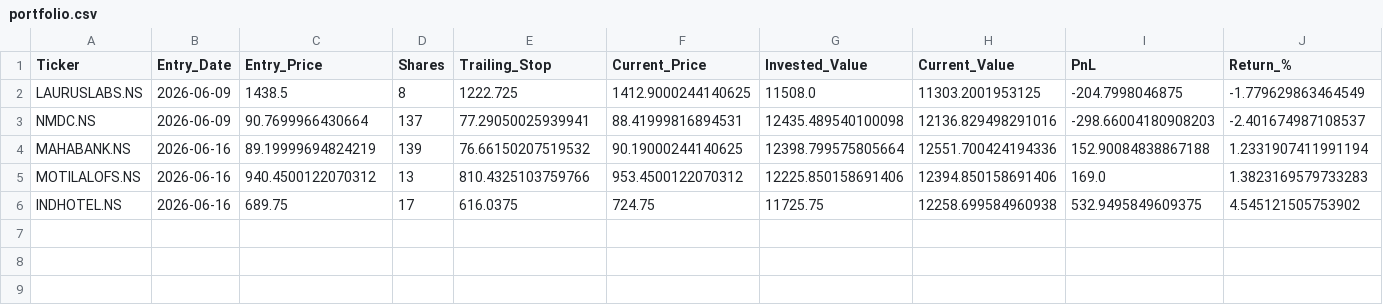
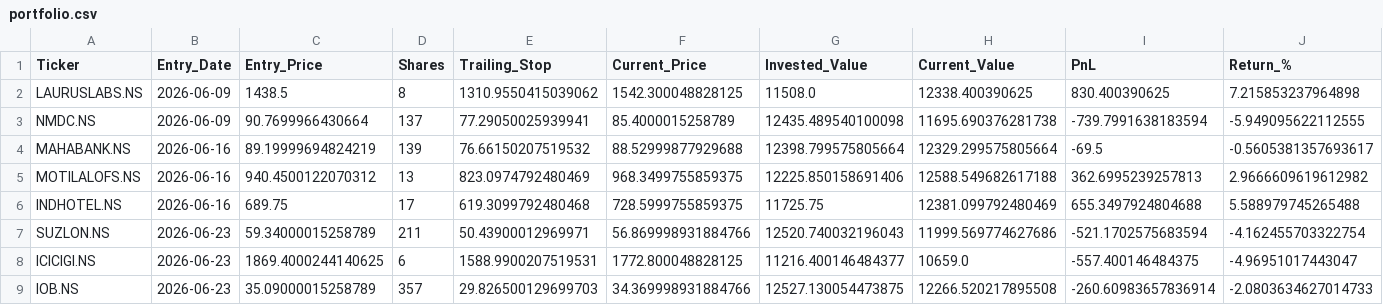
Before and after one commit to Yasharya007/v3, a CSV file: data/portfolio.csv, drawn as a sheet.

```diff
--- a/data/portfolio.csv
+++ b/data/portfolio.csv
@@ -1,6 +1,9 @@
 Ticker,Entry_Date,Entry_Price,Shares,Trailing_Stop,Current_Price,Invested_Value,Current_Value,PnL,Return_%
-LAURUSLABS.NS,2026-06-09,1438.5,8,1222.725,1412.9000244140625,11508.0,11303.2001953125,-204.7998046875,-1.779629863464549
-NMDC.NS,2026-06-09,90.7699966430664,137,77.29050025939941,88.41999816894531,12435.489540100098,12136.829498291016,-298.66004180908203,-2.401674987108537
-MAHABANK.NS,2026-06-16,89.19999694824219,139,76.66150207519532,90.19000244140625,12398.799575805664,12551.700424194336,152.90084838867188,1.2331907411991194
-MOTILALOFS.NS,2026-06-16,940.4500122070312,13,810.4325103759766,953.4500122070312,12225.850158691406,12394.850158691406,169.0,1.3823169579733283
-INDHOTEL.NS,2026-06-16,689.75,17,616.0375,724.75,11725.75,12258.699584960938,532.9495849609375,4.545121505753902
+LAURUSLABS.NS,2026-06-09,1438.5,8,1310.9550415039062,1542.300048828125,11508.0,12338.400390625,830.400390625,7.215853237964898
+NMDC.NS,2026-06-09,90.7699966430664,137,77.29050025939941,85.4000015258789,12435.489540100098,11695.690376281738,-739.7991638183594,-5.949095622112555
+MAHABANK.NS,2026-06-16,89.19999694824219,139,76.66150207519532,88.52999877929688,12398.799575805664,12329.299575805664,-69.5,-0.5605381357693617
+MOTILALOFS.NS,2026-06-16,940.4500122070312,13,823.0974792480469,968.3499755859375,12225.850158691406,12588.549682617188,362.6995239257813,2.9666609619612982
+INDHOTEL.NS,2026-06-16,689.75,17,619.3099792480468,728.5999755859375,11725.75,12381.099792480469,655.3497924804688,5.588979745265488
+SUZLON.NS,2026-06-23,59.34000015258789,211,50.43900012969971,56.869998931884766,12520.740032196043,11999.569774627686,-521.1702575683594,-4.162455703322754
+ICICIGI.NS,2026-06-23,1869.4000244140625,6,1588.9900207519531,1772.800048828125,11216.400146484377,10659.0,-557.400146484375,-4.96951017443047
+IOB.NS,2026-06-23,35.09000015258789,357,29.826500129699703,34.369998931884766,12527.130054473875,12266.520217895508,-260.60983657836914,-2.0803634627014733
```
Also changed, not shown: data/equity_history.csv, data/fundamentals_cache.csv, 3 other files.
